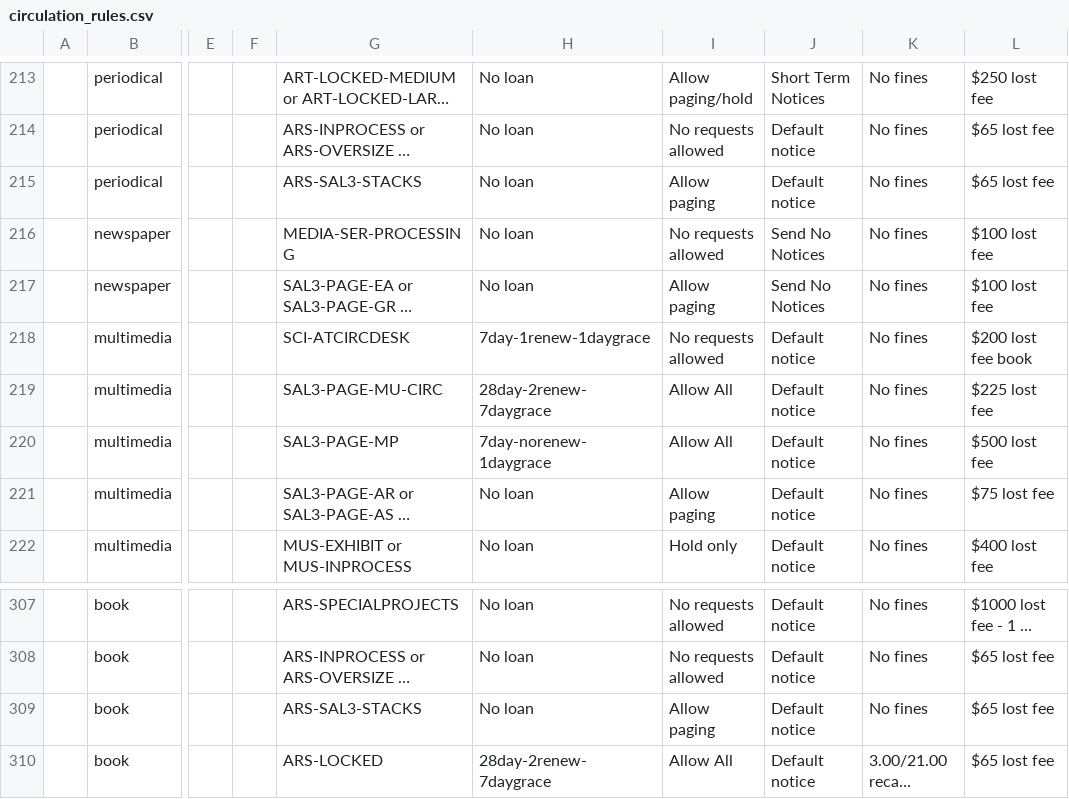
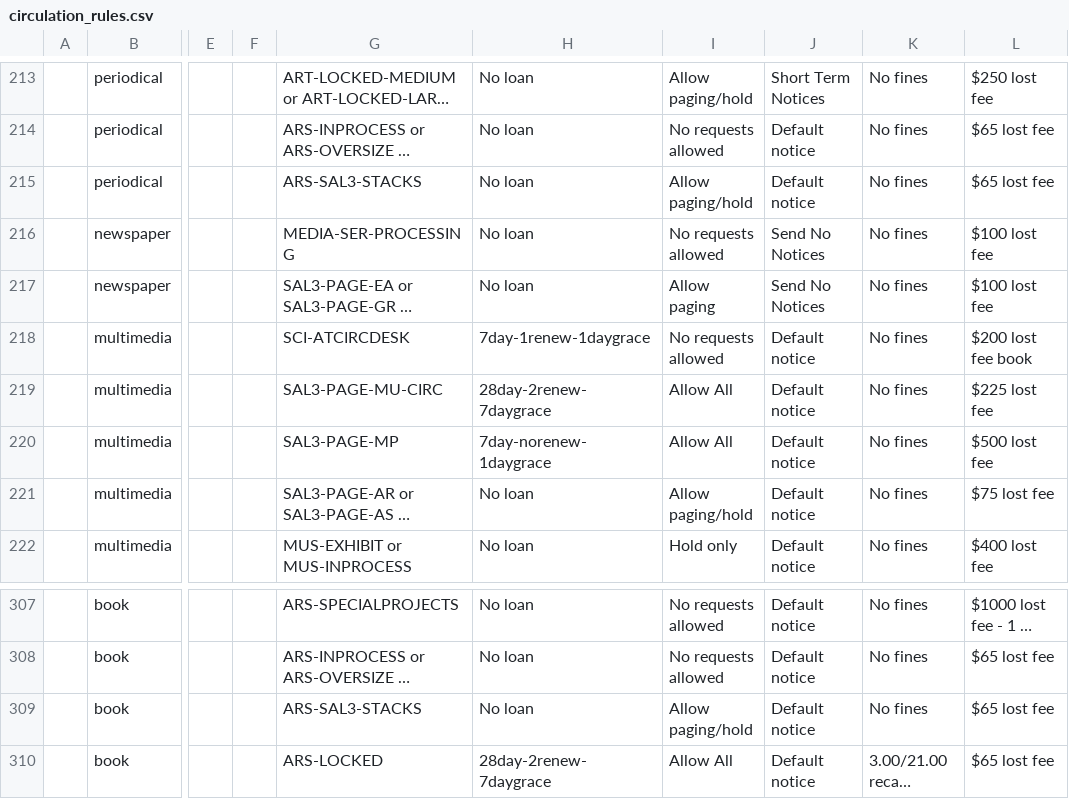
Before and after one commit to sul-dlss/SearchWorks, a CSV file: config/folio/prod/circulation_rules.csv, drawn as a sheet; only a part is shown, gaps mark what is left out; long unchanged cells end in …; the diff covers the shown part only; the diff names each change by its address in the sheet, - before the commit and + after, or states it on an @@ line.

```diff
--- a/config/folio/prod/circulation_rules.csv
+++ b/config/folio/prod/circulation_rules.csv
-I215: Allow paging
+I215: Allow paging/hold
-I221: Allow paging
+I221: Allow paging/hold
-I309: Allow paging
+I309: Allow paging/hold
```
Also changed, not shown: 8 edited cells elsewhere in this file, 1 other file.
